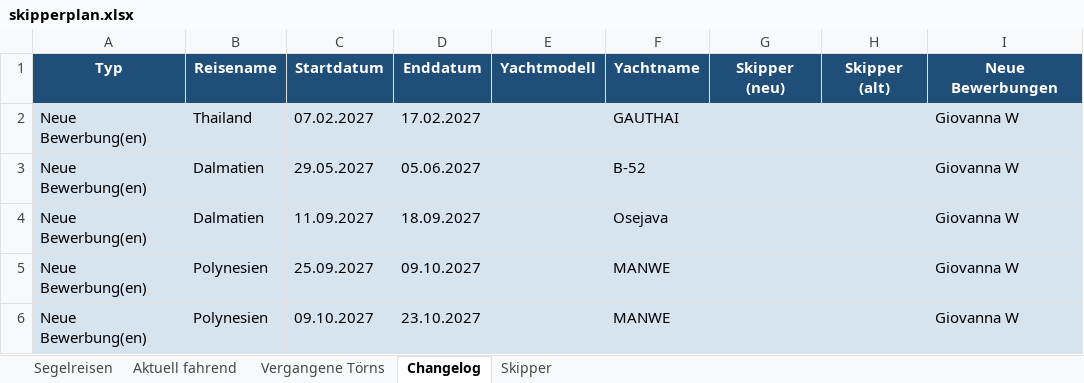
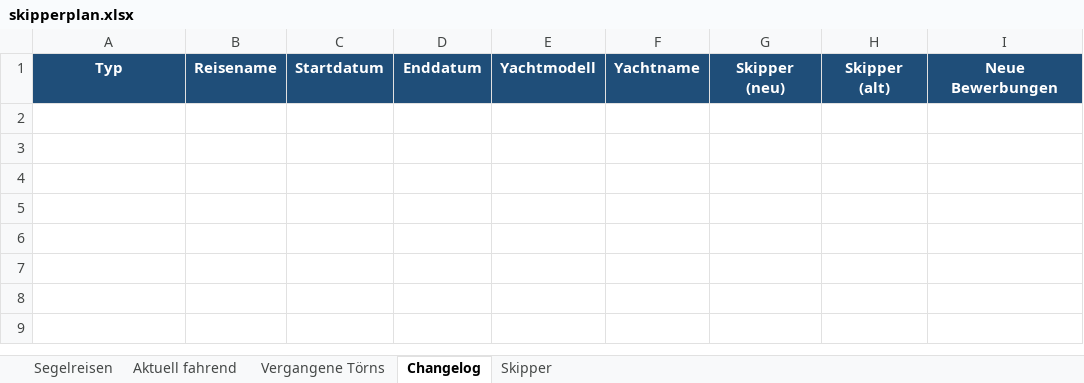
Before and after one commit to WolkeYachting/Skipperplan, an Excel workbook: skipperplan.xlsx, sheet Changelog, drawn as a sheet; values as stored, in another font and other column widths than the file's, no borders; the diff names each change by its address in the sheet, - before the commit and + after, or states it on an @@ line.

Commit message:
Skipperplan: 21.09.2026 03:01 UTC

```diff
--- a/skipperplan.xlsx (sheet Changelog)
+++ b/skipperplan.xlsx (sheet Changelog)
-row 2: Neue Bewerbung(en) | Thailand | 07.02.2027 | 17.02.2027 |  | GAUTHAI |  |  | Giovanna W
-row 3: Neue Bewerbung(en) | Dalmatien | 29.05.2027 | 05.06.2027 |  | B-52 |  |  | Giovanna W
-row 4: Neue Bewerbung(en) | Dalmatien | 11.09.2027 | 18.09.2027 |  | Osejava |  |  | Giovanna W
-row 5: Neue Bewerbung(en) | Polynesien | 25.09.2027 | 09.10.2027 |  | MANWE |  |  | Giovanna W
-row 6: Neue Bewerbung(en) | Polynesien | 09.10.2027 | 23.10.2027 |  | MANWE |  |  | Giovanna W
```
Also changed, not shown: sheet Segelreisen.
